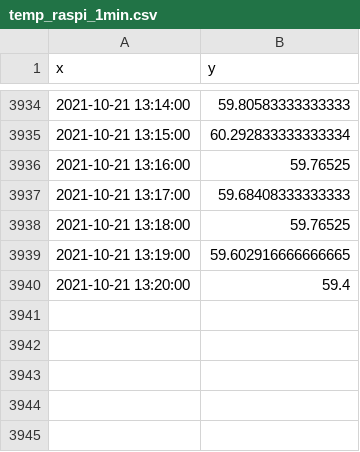
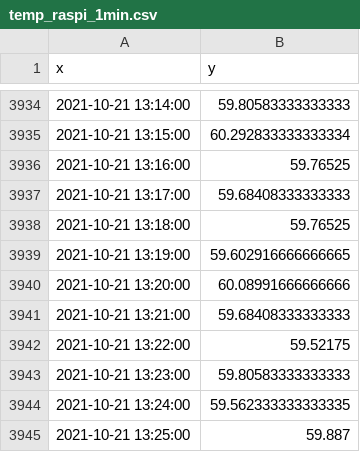
Before and after one commit to suprdory/pitemplog, a CSV file: temp_raspi_1min.csv, drawn as a sheet; only a part is shown, gaps mark what is left out.

```diff
--- a/temp_raspi_1min.csv
+++ b/temp_raspi_1min.csv
@@ -3939,2 +3939,7 @@ x,y
 2021-10-21 13:19:00,59.602916666666665
-2021-10-21 13:20:00,59.4
+2021-10-21 13:20:00,60.08991666666666
+2021-10-21 13:21:00,59.68408333333333
+2021-10-21 13:22:00,59.52175
+2021-10-21 13:23:00,59.80583333333333
+2021-10-21 13:24:00,59.562333333333335
+2021-10-21 13:25:00,59.887
```
Also changed, not shown: temp_audiopi_1min.csv, temp_pizero_1min.csv, 1 other file.
